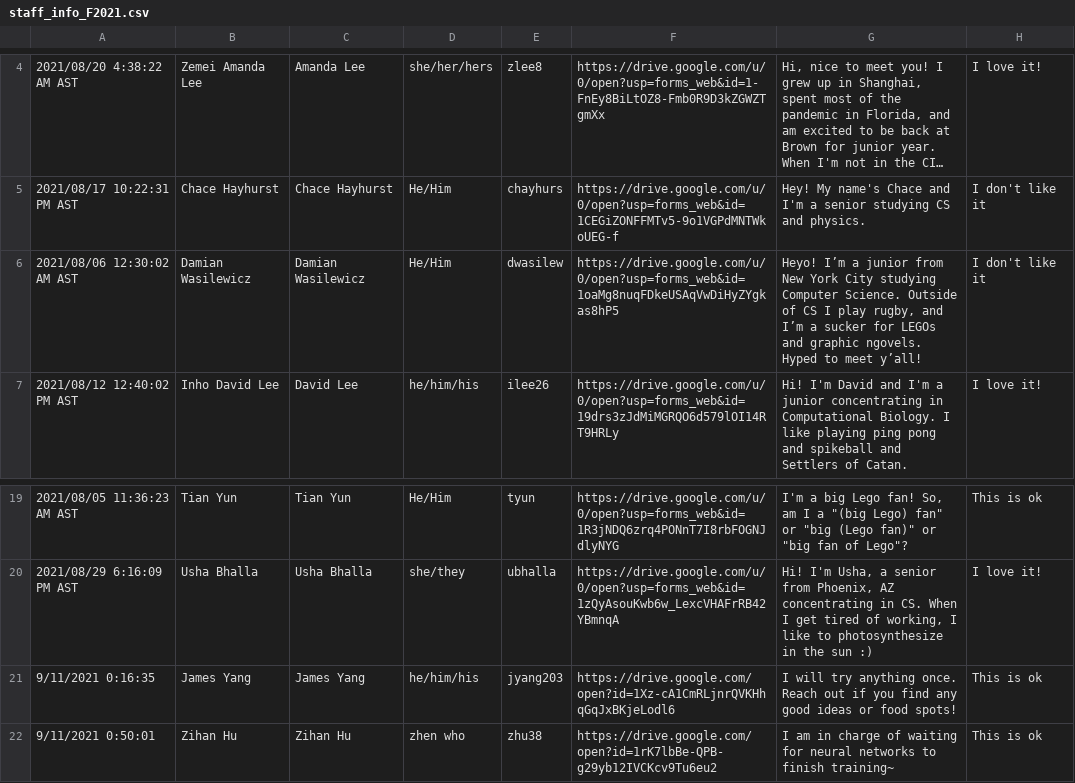
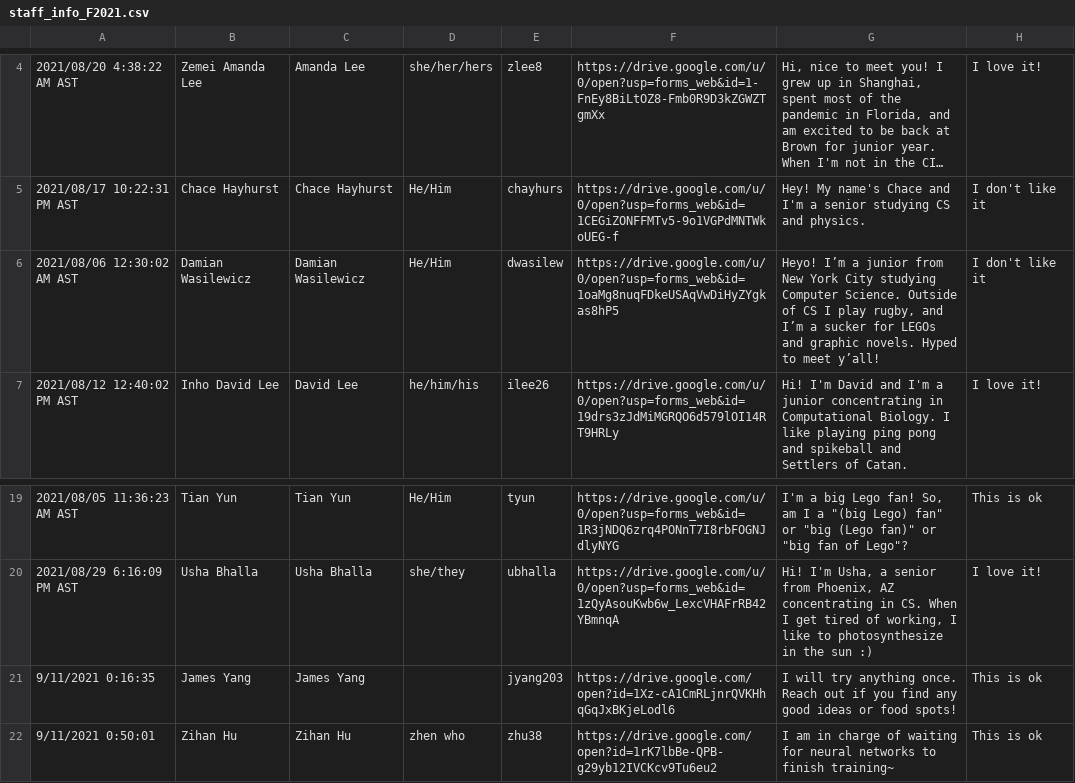
Before and after one commit to Brown-Deep-Learning/dl-website-f22, a CSV file: staff_info_F2021.csv, drawn as a sheet; only a part is shown, gaps mark what is left out; long unchanged cells end in …; the diff names each change by its address in the sheet, - before the commit and + after, or states it on an @@ line.

Commit message:
Updated bios

```diff
--- a/staff_info_F2021.csv
+++ b/staff_info_F2021.csv
-G6: …and graphic ngovels. Hyped to…
+G6: …and graphic novels. Hyped to…
-D21: he/him/his
+D21: (empty)
```
